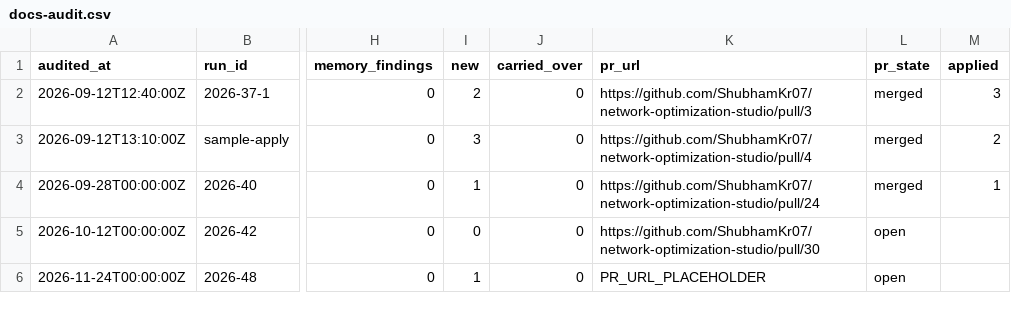
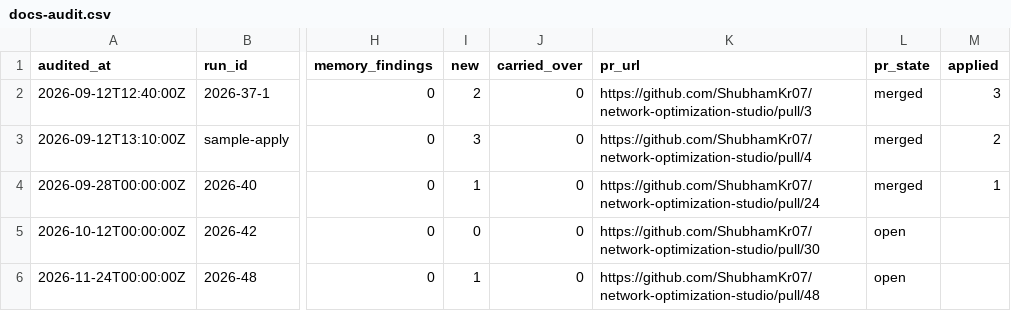
Before and after one commit to ShubhamKr07/network-optimization-studio, a CSV file: docs/superpowers/metrics/docs-audit.csv, drawn as a sheet; only a part is shown, gaps mark what is left out; the diff names each change by its address in the sheet, - before the commit and + after, or states it on an @@ line.

```diff
--- a/docs/superpowers/metrics/docs-audit.csv
+++ b/docs/superpowers/metrics/docs-audit.csv
-K6 (pr_url): PR_URL_PLACEHOLDER
+K6 (pr_url): https://github.com/ShubhamKr07/network-optimization-studio/pull/48
```
